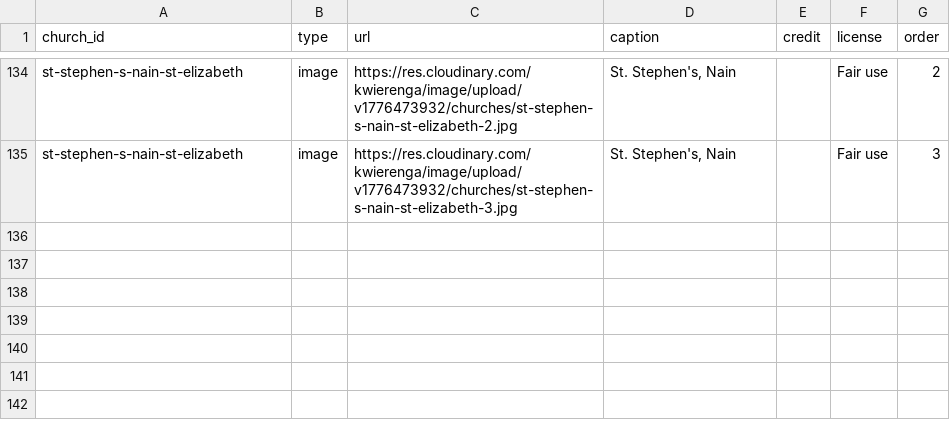
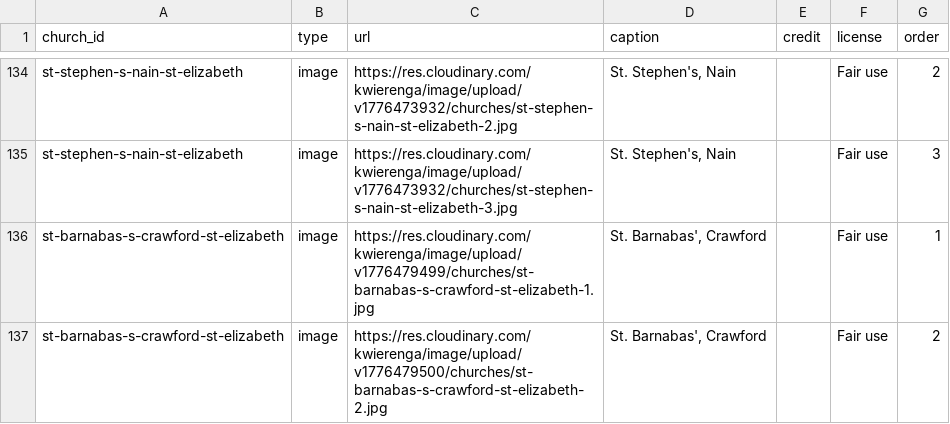
Before and after one commit to kwierenga/Anglican-Churches-in-Jamaica, a CSV file: data/media.csv, drawn as a sheet; only a part is shown, gaps mark what is left out.

```diff
--- a/data/media.csv
+++ b/data/media.csv
@@ -135 +135,3 @@ st-stephen-s-nain-st-elizabeth,image,https://res.cloudinary.com/kwierenga/image/
 st-stephen-s-nain-st-elizabeth,image,https://res.cloudinary.com/kwierenga/image/upload/v1776473932/churches/st-stephen-s-nain-st-elizabeth-3.jpg,"St. Stephen's, Nain",,Fair use,3
+st-barnabas-s-crawford-st-elizabeth,image,https://res.cloudinary.com/kwierenga/image/upload/v1776479499/churches/st-barnabas-s-crawford-st-elizabeth-1.jpg,"St. Barnabas', Crawford",,Fair use,1
+st-barnabas-s-crawford-st-elizabeth,image,https://res.cloudinary.com/kwierenga/image/upload/v1776479500/churches/st-barnabas-s-crawford-st-elizabeth-2.jpg,"St. Barnabas', Crawford",,Fair use,2
```
Also changed, not shown: 2 other files.
